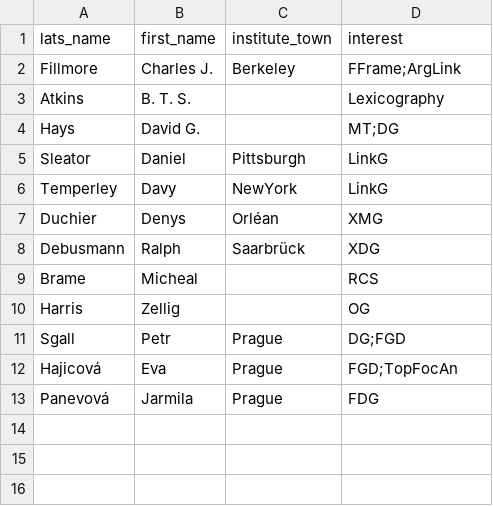
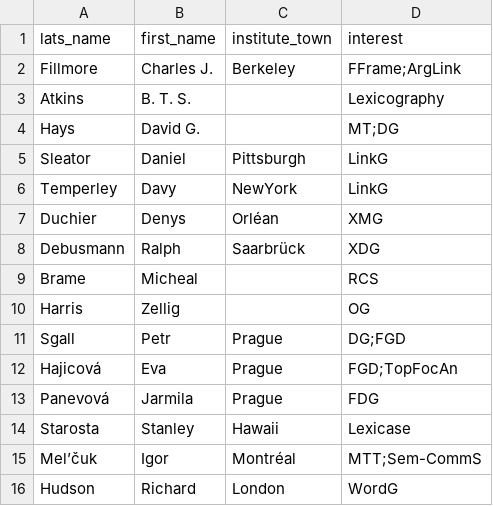
Before and after one commit to Valentin-D-Richard/CL-Benchmarking, a CSV file: Persons.csv, drawn as a sheet; the diff names each change by its address in the sheet, - before the commit and + after, or states it on an @@ line.

Commit message:
Update Persons.csv

```diff
--- a/Persons.csv
+++ b/Persons.csv
+row 14: Starosta | Stanley | Hawaii | Lexicase
+row 15: Mel’čuk | Igor | Montréal | MTT;Sem-CommS
+row 16: Hudson | Richard | London | WordG
```
